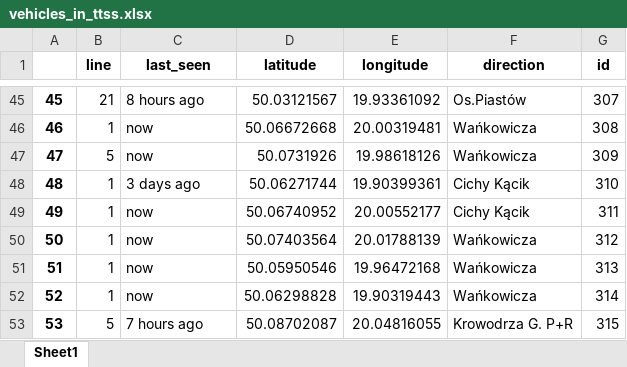
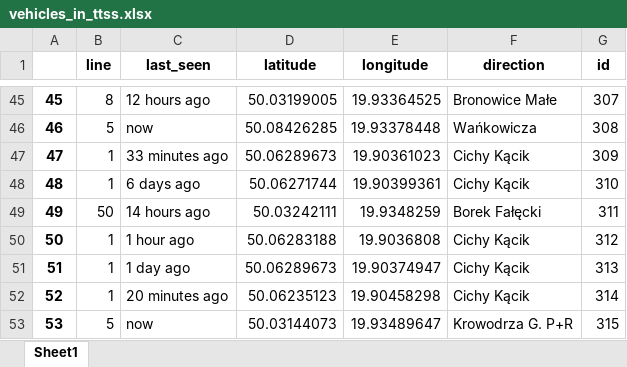
Before and after one commit to ForNeus57/krakow-tram-lines, an Excel workbook: data/generated/excel/vehicles_in_ttss.xlsx, sheet Sheet1, drawn as a sheet; only a part is shown, gaps mark what is left out; values as stored, in another font and other column widths than the file's, no borders; the diff covers the shown part only; the diff names each change by its address in the sheet, - before the commit and + after, or states it on an @@ line.

```diff
--- a/data/generated/excel/vehicles_in_ttss.xlsx (sheet Sheet1)
+++ b/data/generated/excel/vehicles_in_ttss.xlsx (sheet Sheet1)
-B45 (line): 21
+B45 (line): 8
-C45 (last_seen): 8 hours ago
+C45 (last_seen): 12 hours ago
-D45 (latitude): 50.03121567
+D45 (latitude): 50.03199005
-E45 (longitude): 19.93361092
+E45 (longitude): 19.93364525
-F45 (direction): Os.Piastów
+F45 (direction): Bronowice Małe
-B46 (line): 1
+B46 (line): 5
-D46 (latitude): 50.06672668
+D46 (latitude): 50.08426285
-E46 (longitude): 20.00319481
+E46 (longitude): 19.93378448
-B47 (line): 5
+B47 (line): 1
-C47 (last_seen): now
+C47 (last_seen): 33 minutes ago
-D47 (latitude): 50.0731926
+D47 (latitude): 50.06289673
-E47 (longitude): 19.98618126
+E47 (longitude): 19.90361023
-F47 (direction): Wańkowicza
+F47 (direction): Cichy Kącik
-C48 (last_seen): 3 days ago
+C48 (last_seen): 6 days ago
-B49 (line): 1
+B49 (line): 50
-C49 (last_seen): now
+C49 (last_seen): 14 hours ago
-D49 (latitude): 50.06740952
+D49 (latitude): 50.03242111
-E49 (longitude): 20.00552177
+E49 (longitude): 19.9348259
-F49 (direction): Cichy Kącik
+F49 (direction): Borek Fałęcki
-C50 (last_seen): now
+C50 (last_seen): 1 hour ago
-D50 (latitude): 50.07403564
+D50 (latitude): 50.06283188
-E50 (longitude): 20.01788139
+E50 (longitude): 19.9036808
-F50:F52 (direction): Wańkowicza
+F50:F52 (direction): Cichy Kącik
-C51 (last_seen): now
+C51 (last_seen): 1 day ago
-D51 (latitude): 50.05950546
+D51 (latitude): 50.06289673
-E51 (longitude): 19.96472168
+E51 (longitude): 19.90374947
-C52 (last_seen): now
+C52 (last_seen): 20 minutes ago
-D52 (latitude): 50.06298828
+D52 (latitude): 50.06235123
-E52 (longitude): 19.90319443
+E52 (longitude): 19.90458298
-C53 (last_seen): 7 hours ago
+C53 (last_seen): now
-D53 (latitude): 50.08702087
+D53 (latitude): 50.03144073
-E53 (longitude): 20.04816055
+E53 (longitude): 19.93489647
```
Also changed, not shown: 16 added rows, 54 removed rows and 944 edited cells elsewhere in this sheet, data/generated/excel/model_attributes.xlsx, data/generated/excel/time_table.xlsx, 12 other files.
